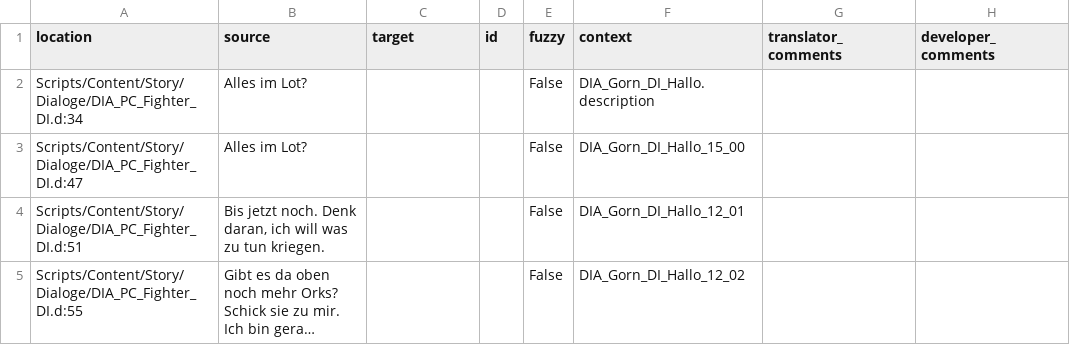
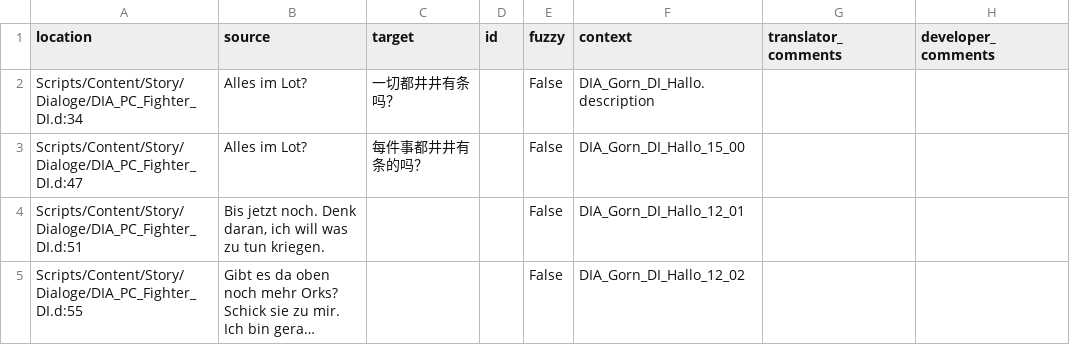
Before and after one commit to auronen/Gothic-2-localization, a CSV file: .translations/zh_Hans/Dia_PC_FIGHTER.csv, drawn as a sheet; only a part is shown; long unchanged cells end in ….

Commit message:
Translated using Weblate (Chinese (Simplified))
Currently translated at 3.6% (2 of 55 strings)

Translation: Gothic 2: Night of the Raven/Dia_PC_FIGHTER
Translate-URL: http://weblate.cokoliv.eu/projects/gothic-2-night-of-the-raven/dia_pc_fighter/zh_Hans/

```diff
--- a/.translations/zh_Hans/Dia_PC_FIGHTER.csv
+++ b/.translations/zh_Hans/Dia_PC_FIGHTER.csv
@@ -1,4 +1,4 @@
 "location","source","target","id","fuzzy","context","translator_comments","developer_comments"
-"Scripts/Content/Story/Dialoge/DIA_PC_Fighter_DI.d:34","Alles im Lot?","","","False","DIA_Gorn_DI_Hallo.description","",""
-"Scripts/Content/Story/Dialoge/DIA_PC_Fighter_DI.d:47","Alles im Lot?","","","False","DIA_Gorn_DI_Hallo_15_00","",""
+"Scripts/Content/Story/Dialoge/DIA_PC_Fighter_DI.d:34","Alles im Lot?","一切都井井有条吗？","","False","DIA_Gorn_DI_Hallo.description","",""
+"Scripts/Content/Story/Dialoge/DIA_PC_Fighter_DI.d:47","Alles im Lot?","每件事都井井有条的吗？","","False","DIA_Gorn_DI_Hallo_15_00","",""
 "Scripts/Content/Story/Dialoge/DIA_PC_Fighter_DI.d:51","Bis jetzt noch. Denk daran, ich will was zu tun kriegen.","","","False","DIA_Gorn_DI_Hallo_12_01","",""
```
